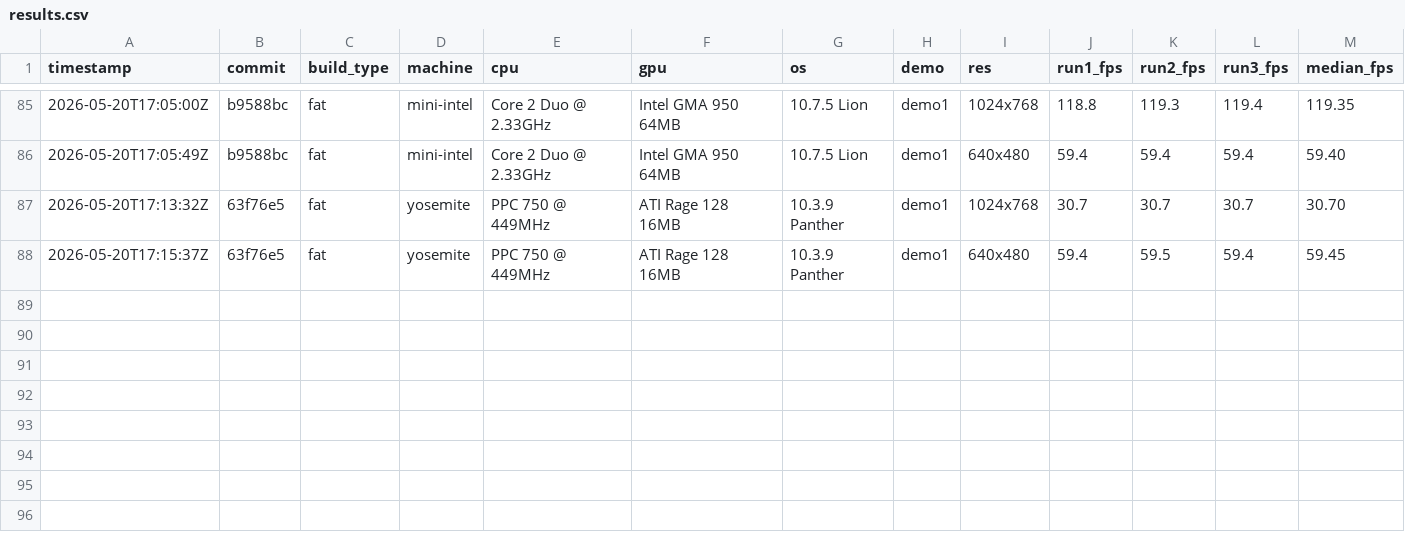
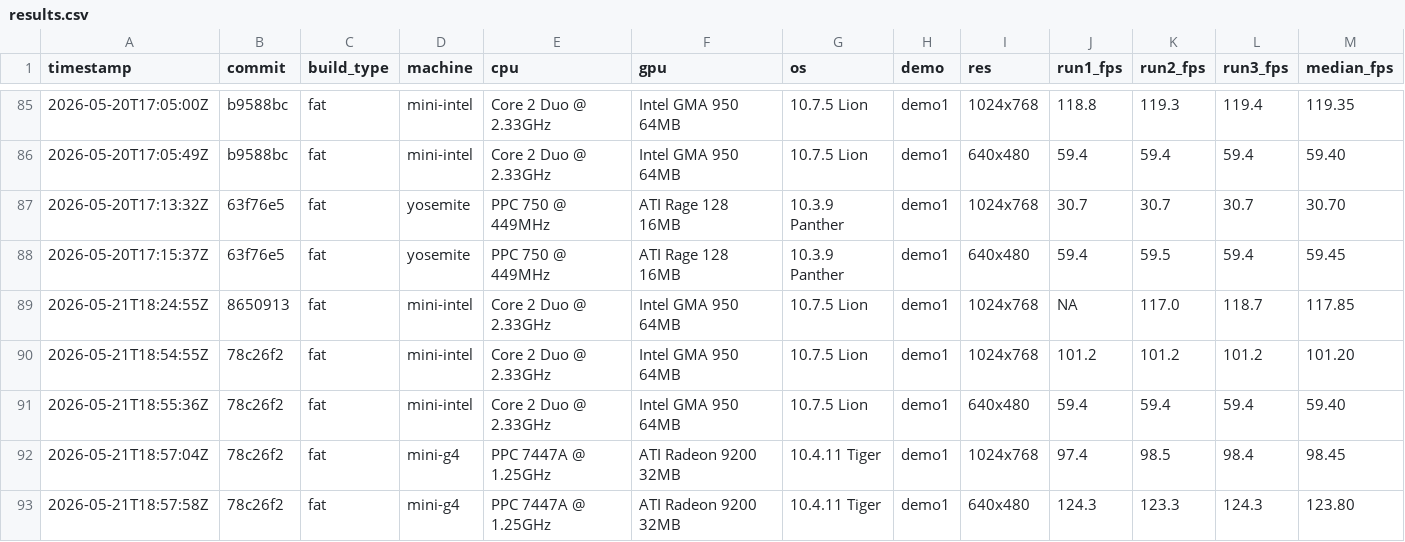
Before and after one commit to matthewdeaves/old-mac-quake2, a CSV file: benchmarks/results.csv, drawn as a sheet; only a part is shown, gaps mark what is left out; rows hold the shown columns only; the diff covers the shown part only; the diff names each change by its address in the sheet, - before the commit and + after, or states it on an @@ line.

```diff
--- a/benchmarks/results.csv
+++ b/benchmarks/results.csv
+row 89: 2026-05-21T18:24:55Z | 8650913 | fat | mini-intel | Core 2 Duo @ 2.33GHz | Intel GMA 950 64MB | 10.7.5 Lion | demo1 | 1024x768 | NA | 117.0 | 118.7 | 117.85
+row 90: 2026-05-21T18:54:55Z | 78c26f2 | fat | mini-intel | Core 2 Duo @ 2.33GHz | Intel GMA 950 64MB | 10.7.5 Lion | demo1 | 1024x768 | 101.2 | 101.2 | 101.2 | 101.20
+row 91: 2026-05-21T18:55:36Z | 78c26f2 | fat | mini-intel | Core 2 Duo @ 2.33GHz | Intel GMA 950 64MB | 10.7.5 Lion | demo1 | 640x480 | 59.4 | 59.4 | 59.4 | 59.40
+row 92: 2026-05-21T18:57:04Z | 78c26f2 | fat | mini-g4 | PPC 7447A @ 1.25GHz | ATI Radeon 9200 32MB | 10.4.11 Tiger | demo1 | 1024x768 | 97.4 | 98.5 | 98.4 | 98.45
+row 93: 2026-05-21T18:57:58Z | 78c26f2 | fat | mini-g4 | PPC 7447A @ 1.25GHz | ATI Radeon 9200 32MB | 10.4.11 Tiger | demo1 | 640x480 | 124.3 | 123.3 | 124.3 | 123.80
```
Also changed, not shown: 4 added rows elsewhere in this file, 24 other files.
